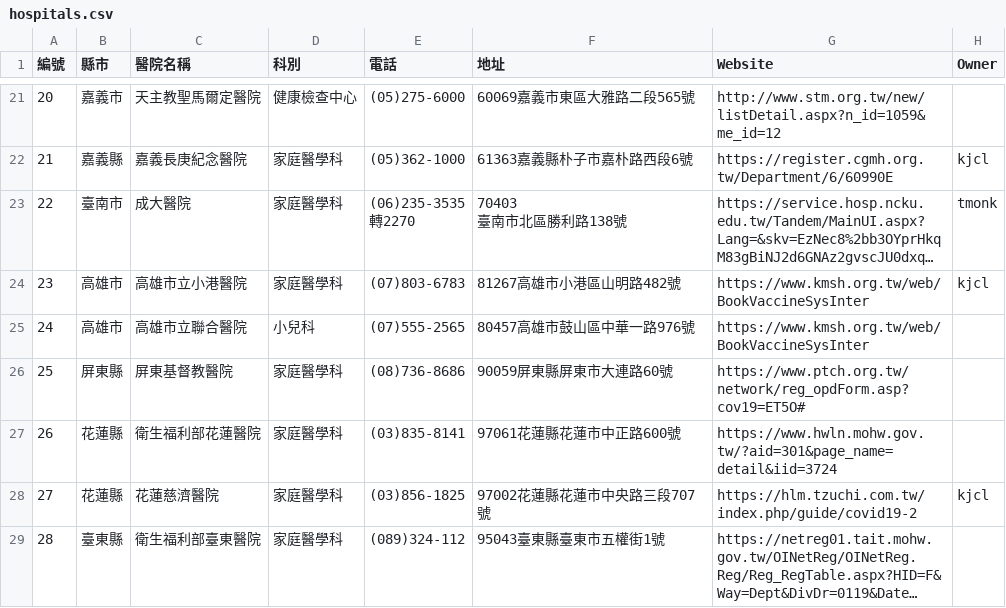
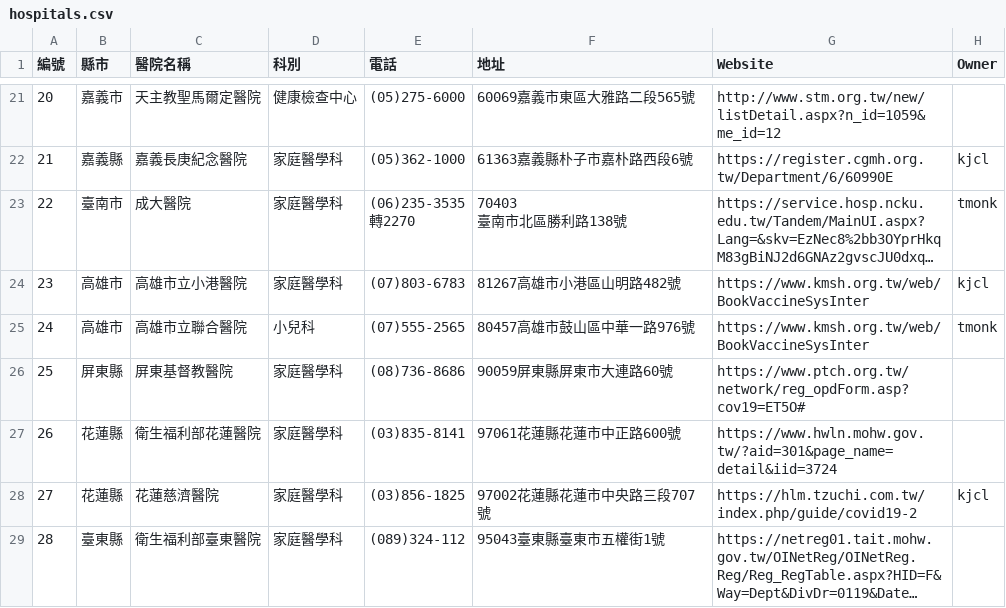
Before and after one commit to g0v/vaccinate, a CSV file: data/hospitals.csv, drawn as a sheet; only a part is shown, gaps mark what is left out; long unchanged cells end in ….

Commit message:
Add tmonk to responsible actor to KMSH Kaohsiung (高雄市立聯合醫院)

```diff
--- a/data/hospitals.csv
+++ b/data/hospitals.csv
@@ -43,3 +43,3 @@
 23,高雄市,高雄市立小港醫院,家庭醫學科,(07)803-6783,81267高雄市小港區山明路482號,https://www.kmsh.org.tw/web/BookVaccineSysInter,kjcl
-24,高雄市,高雄市立聯合醫院,小兒科,(07)555-2565,80457高雄市鼓山區中華一路976號,https://www.kmsh.org.tw/web/BookVaccineSysInter
+24,高雄市,高雄市立聯合醫院,小兒科,(07)555-2565,80457高雄市鼓山區中華一路976號,https://www.kmsh.org.tw/web/BookVaccineSysInter,tmonk
 25,屏東縣,屏東基督教醫院,家庭醫學科,(08)736-8686,90059屏東縣屏東市大連路60號,https://www.ptch.org.tw/network/reg_opdForm.asp?cov19=ET5O#
```
